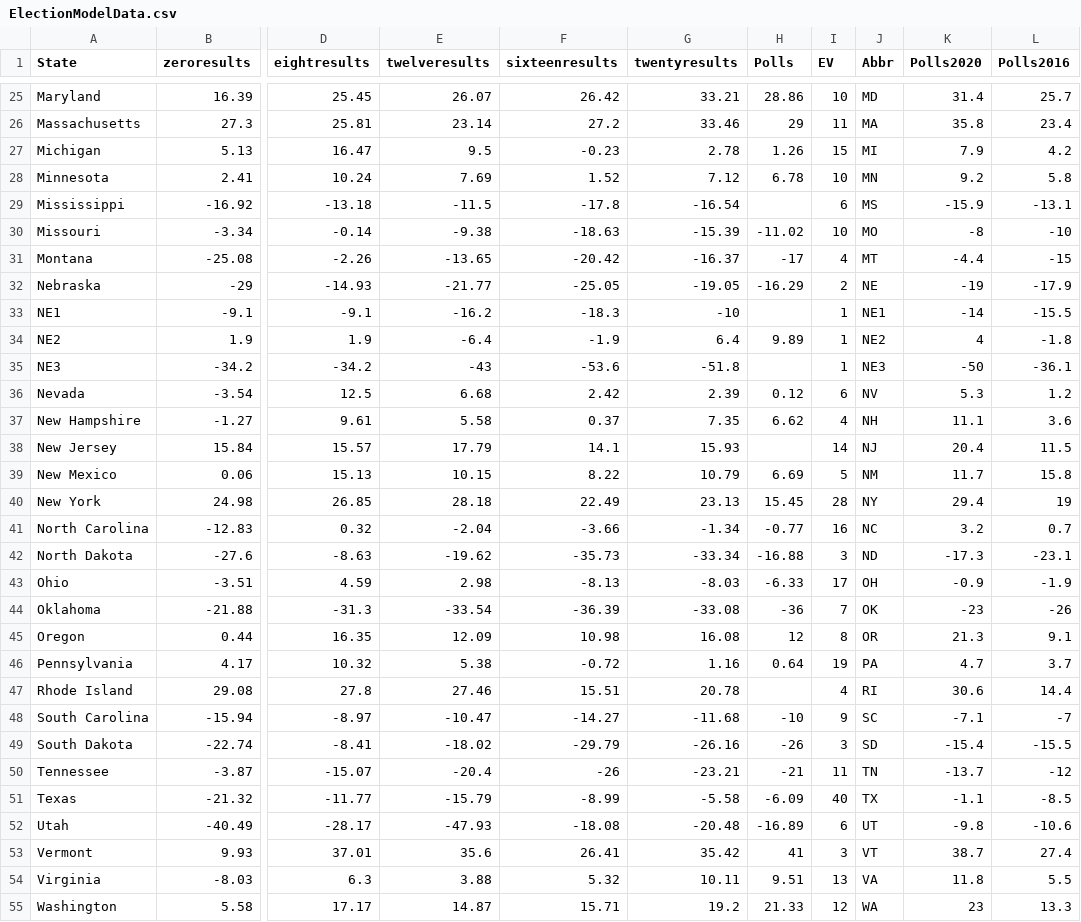
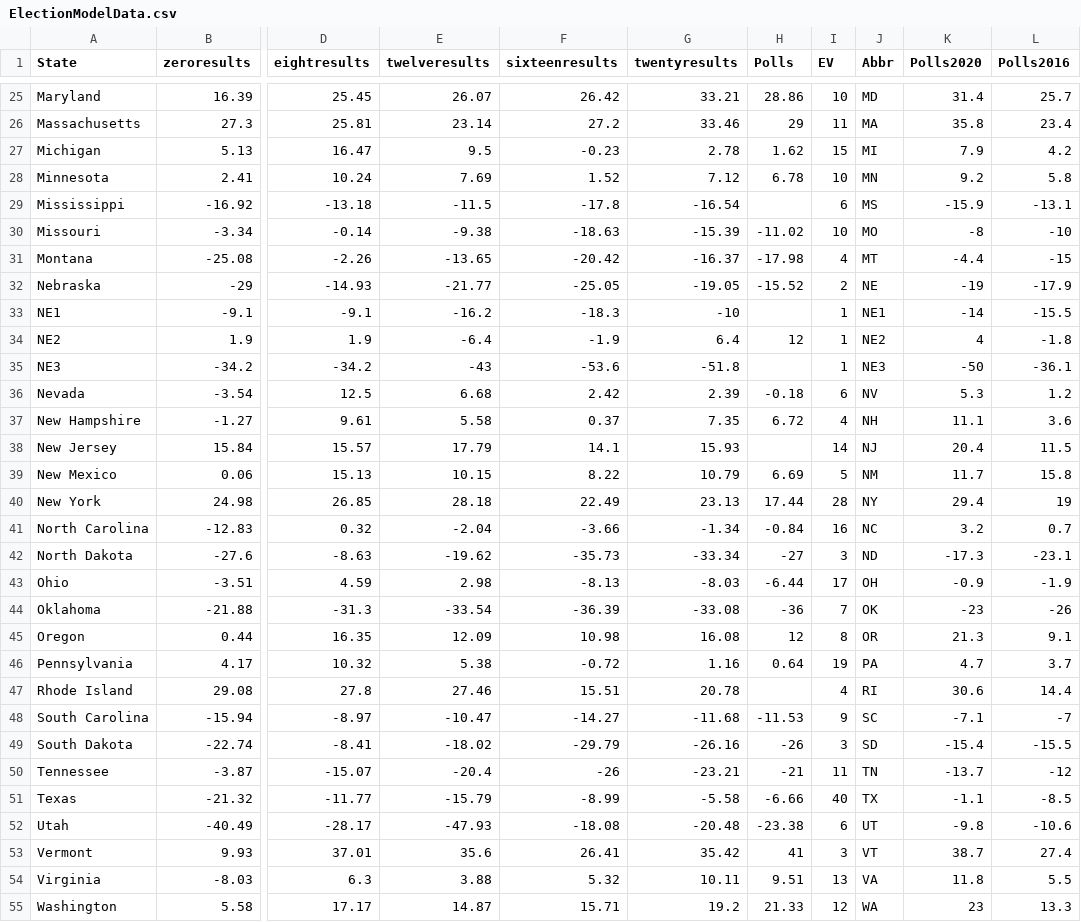
Before and after one commit to jessebeach50/electionmodel, a CSV file: ModelData/ElectionModelData.csv, drawn as a sheet; only a part is shown, gaps mark what is left out; the diff covers the shown part only; the diff names each change by its address in the sheet, - before the commit and + after, or states it on an @@ line.

Commit message:
Update ElectionModelData.csv

```diff
--- a/ModelData/ElectionModelData.csv
+++ b/ModelData/ElectionModelData.csv
-H27 (Polls): 1.26
+H27 (Polls): 1.62
-H31 (Polls): -17
+H31 (Polls): -17.98
-H32 (Polls): -16.29
+H32 (Polls): -15.52
-H34 (Polls): 9.89
+H34 (Polls): 12
-H36 (Polls): 0.12
+H36 (Polls): -0.18
-H37 (Polls): 6.62
+H37 (Polls): 6.72
-H40 (Polls): 15.45
+H40 (Polls): 17.44
-H41 (Polls): -0.77
+H41 (Polls): -0.84
-H42 (Polls): -16.88
+H42 (Polls): -27
-H43 (Polls): -6.33
+H43 (Polls): -6.44
-H48 (Polls): -10
+H48 (Polls): -11.53
-H51 (Polls): -6.09
+H51 (Polls): -6.66
-H52 (Polls): -16.89
+H52 (Polls): -23.38
```
Also changed, not shown: 8 edited cells elsewhere in this file.
